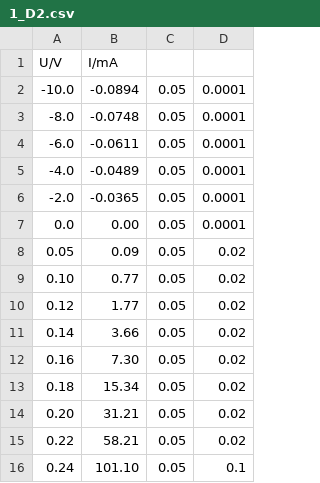
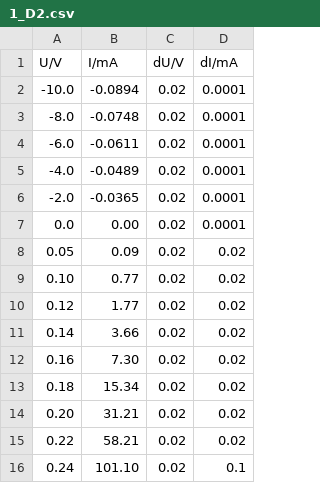
Before and after one commit to GearMic/elektronikpraktikum, a CSV file: ep2/data/1_D2.csv, drawn as a sheet.

```diff
--- a/ep2/data/1_D2.csv
+++ b/ep2/data/1_D2.csv
@@ -1,16 +1,16 @@
-U/V, I/mA
--10.0, -0.0894, 0.05, 0.0001
--8.0, -0.0748, 0.05, 0.0001
--6.0, -0.0611, 0.05, 0.0001
--4.0, -0.0489, 0.05, 0.0001
--2.0, -0.0365, 0.05, 0.0001
-0.0, 0.00, 0.05, 0.0001
-0.05, 0.09, 0.05, 0.02
-0.10, 0.77, 0.05, 0.02
-0.12, 1.77, 0.05, 0.02
-0.14, 3.66, 0.05, 0.02
-0.16, 7.30, 0.05, 0.02
-0.18, 15.34, 0.05, 0.02
-0.20, 31.21, 0.05, 0.02
-0.22, 58.21, 0.05, 0.02
-0.24, 101.10, 0.05, 0.1
+U/V, I/mA, dU/V, dI/mA
+-10.0, -0.0894, 0.02, 0.0001
+-8.0, -0.0748, 0.02, 0.0001
+-6.0, -0.0611, 0.02, 0.0001
+-4.0, -0.0489, 0.02, 0.0001
+-2.0, -0.0365, 0.02, 0.0001
+0.0, 0.00, 0.02, 0.0001
+0.05, 0.09, 0.02, 0.02
+0.10, 0.77, 0.02, 0.02
+0.12, 1.77, 0.02, 0.02
+0.14, 3.66, 0.02, 0.02
+0.16, 7.30, 0.02, 0.02
+0.18, 15.34, 0.02, 0.02
+0.20, 31.21, 0.02, 0.02
+0.22, 58.21, 0.02, 0.02
+0.24, 101.10, 0.02, 0.1
```
Also changed, not shown: ep2/data/1_D1.csv, 3 other files.
